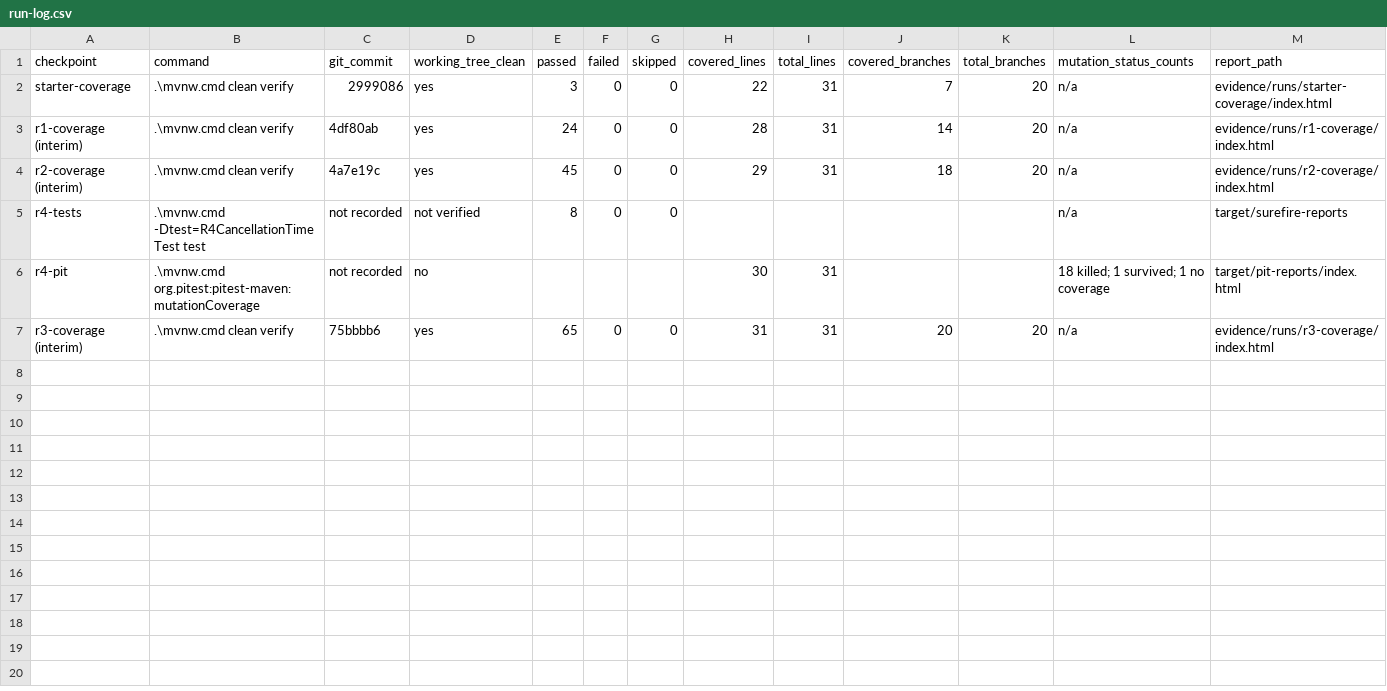
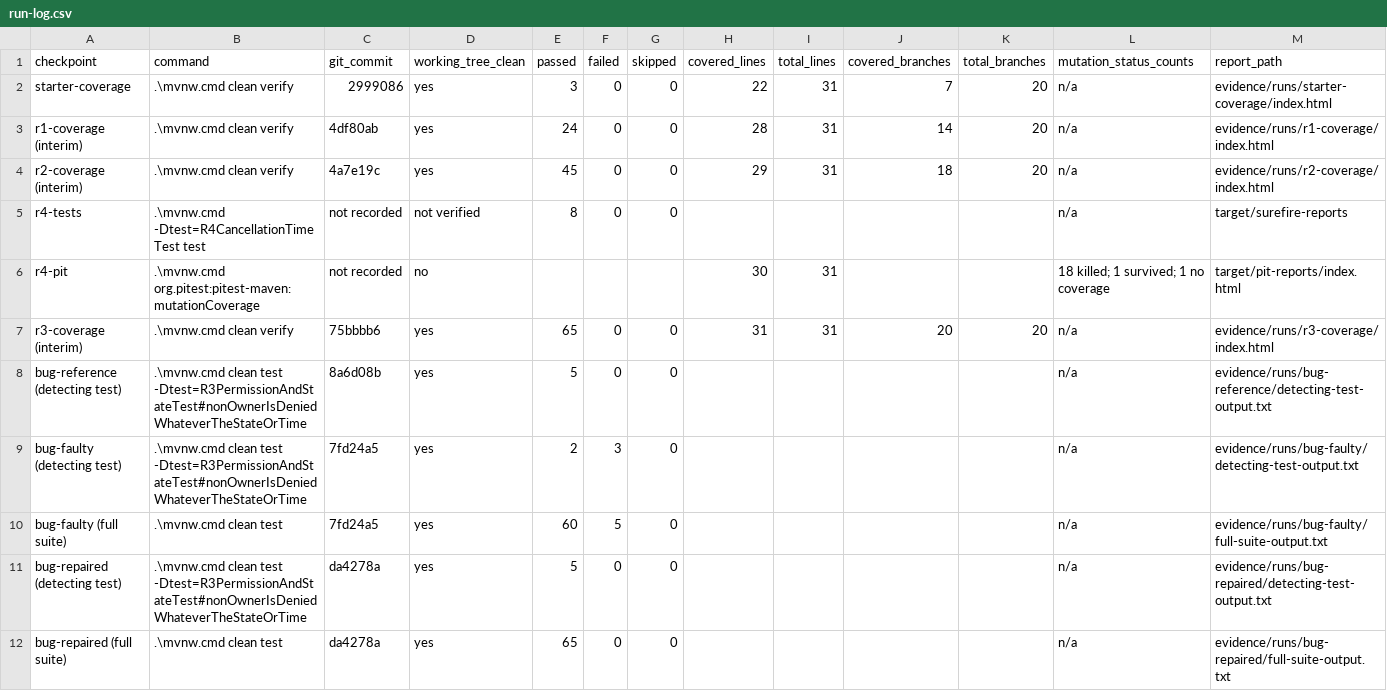
Before and after one commit to wharfman/SENG300A2, a CSV file: evidence/templates/run-log.csv, drawn as a sheet; the diff names each change by its address in the sheet, - before the commit and + after, or states it on an @@ line.

Commit message:
Part 5 bug record, run log and repair patch

```diff
--- a/evidence/templates/run-log.csv
+++ b/evidence/templates/run-log.csv
+row 8: bug-reference (detecting test) | .\mvnw.cmd clean test -Dtest=R3PermissionAndStateTest#nonOwnerIsDeniedWhateverTheStateOrTime | 8a6d08b | yes | 5 | 0 | 0 |  |  |  |  | n/a | evidence/runs/bug-reference/detecting-test-output.txt
+row 9: bug-faulty (detecting test) | .\mvnw.cmd clean test -Dtest=R3PermissionAndStateTest#nonOwnerIsDeniedWhateverTheStateOrTime | 7fd24a5 | yes | 2 | 3 | 0 |  |  |  |  | n/a | evidence/runs/bug-faulty/detecting-test-output.txt
+row 10: bug-faulty (full suite) | .\mvnw.cmd clean test | 7fd24a5 | yes | 60 | 5 | 0 |  |  |  |  | n/a | evidence/runs/bug-faulty/full-suite-output.txt
+row 11: bug-repaired (detecting test) | .\mvnw.cmd clean test -Dtest=R3PermissionAndStateTest#nonOwnerIsDeniedWhateverTheStateOrTime | da4278a | yes | 5 | 0 | 0 |  |  |  |  | n/a | evidence/runs/bug-repaired/detecting-test-output.txt
+row 12: bug-repaired (full suite) | .\mvnw.cmd clean test | da4278a | yes | 65 | 0 | 0 |  |  |  |  | n/a | evidence/runs/bug-repaired/full-suite-output.txt
```
Also changed, not shown: 2 other files.
